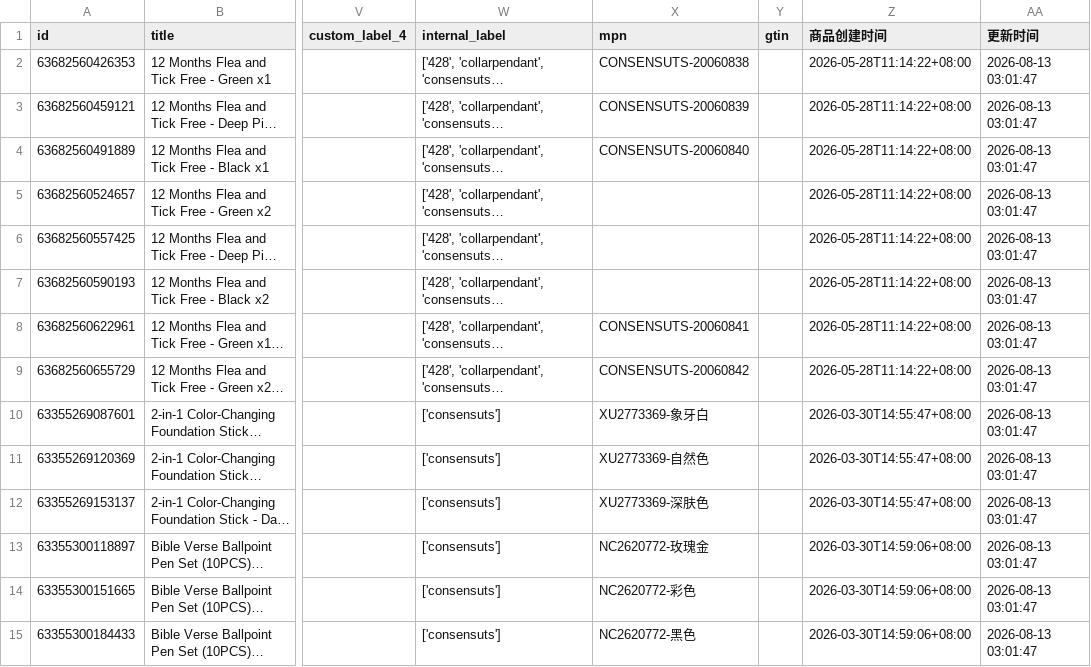
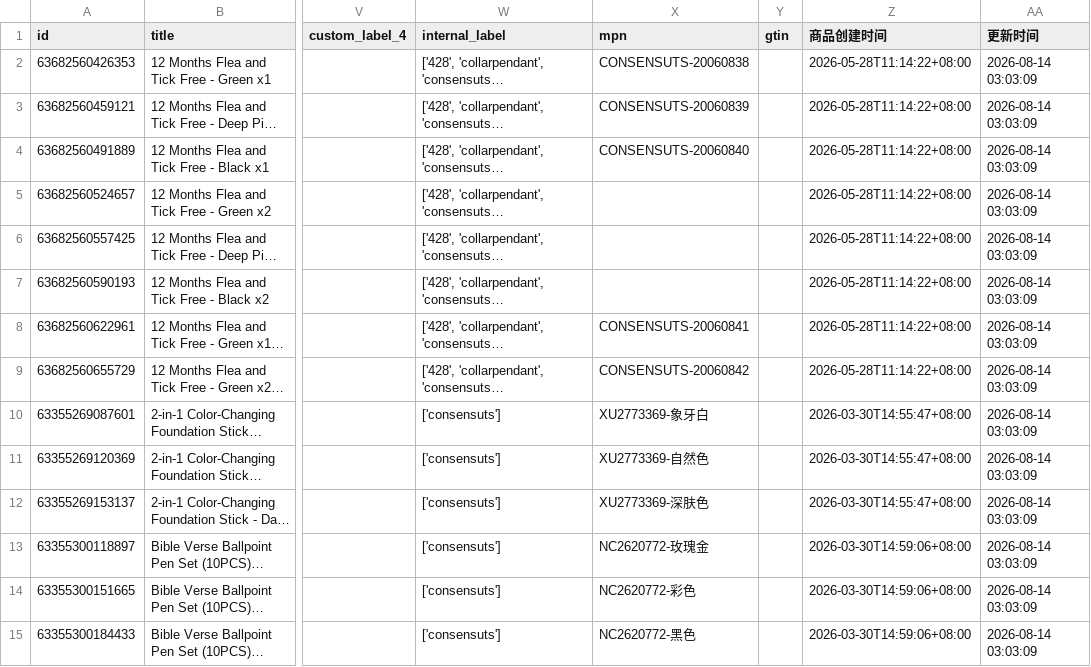
Before and after one commit to 2022shyky/Custom_OpenClash_Rules, a CSV file: data/consensuts_products.csv, drawn as a sheet; only a part is shown, gaps mark what is left out; long unchanged cells end in …; the diff covers the shown part only; the diff names each change by its address in the sheet, - before the commit and + after, or states it on an @@ line.

Commit message:
Shopify Feed自动更新: 更新consensuts产品Feed

```diff
--- a/data/consensuts_products.csv
+++ b/data/consensuts_products.csv
-AA2:AA15 (更新时间): 2026-08-13 03:01:47
+AA2:AA15 (更新时间): 2026-08-14 03:03:09
```
Also changed, not shown: 48 edited cells elsewhere in this file.
